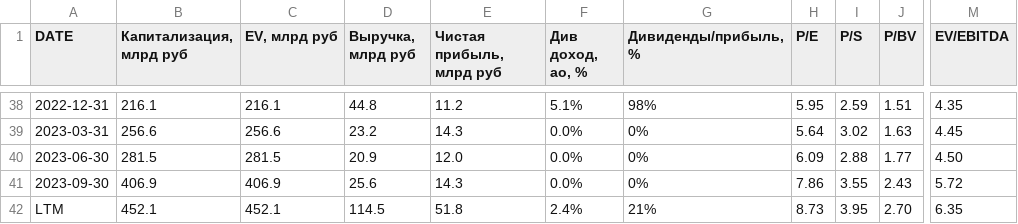
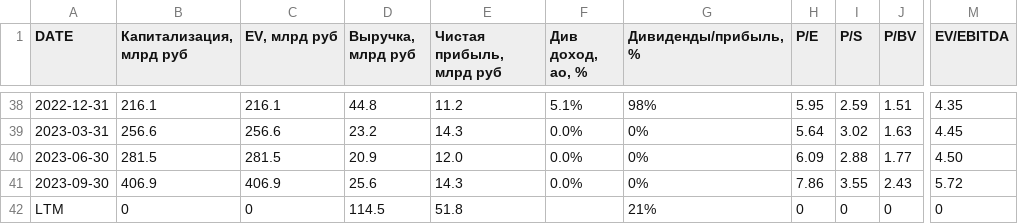
Before and after one commit to zakonreal/Stock, a CSV file: data/MSFO_MOEX.csv, drawn as a sheet; only a part is shown, gaps mark what is left out; the diff names each change by its address in the sheet, - before the commit and + after, or states it on an @@ line.

```diff
--- a/data/MSFO_MOEX.csv
+++ b/data/MSFO_MOEX.csv
-B42 (Капитализация, млрд руб): 452.1
+B42 (Капитализация, млрд руб): 0
-C42 (EV, млрд руб): 452.1
+C42 (EV, млрд руб): 0
-F42 (Див доход, ао, %): 2.4%
+F42 (Див доход, ао, %): (empty)
-H42 (P/E): 8.73
+H42 (P/E): 0
-I42 (P/S): 3.95
+I42 (P/S): 0
-J42 (P/BV): 2.70
+J42 (P/BV): 0
-M42 (EV/EBITDA): 6.35
+M42 (EV/EBITDA): 0
```
Also changed, not shown: data/MSFO_GAZP.csv, data/MSFO_ROSN.csv, 2 other files.
